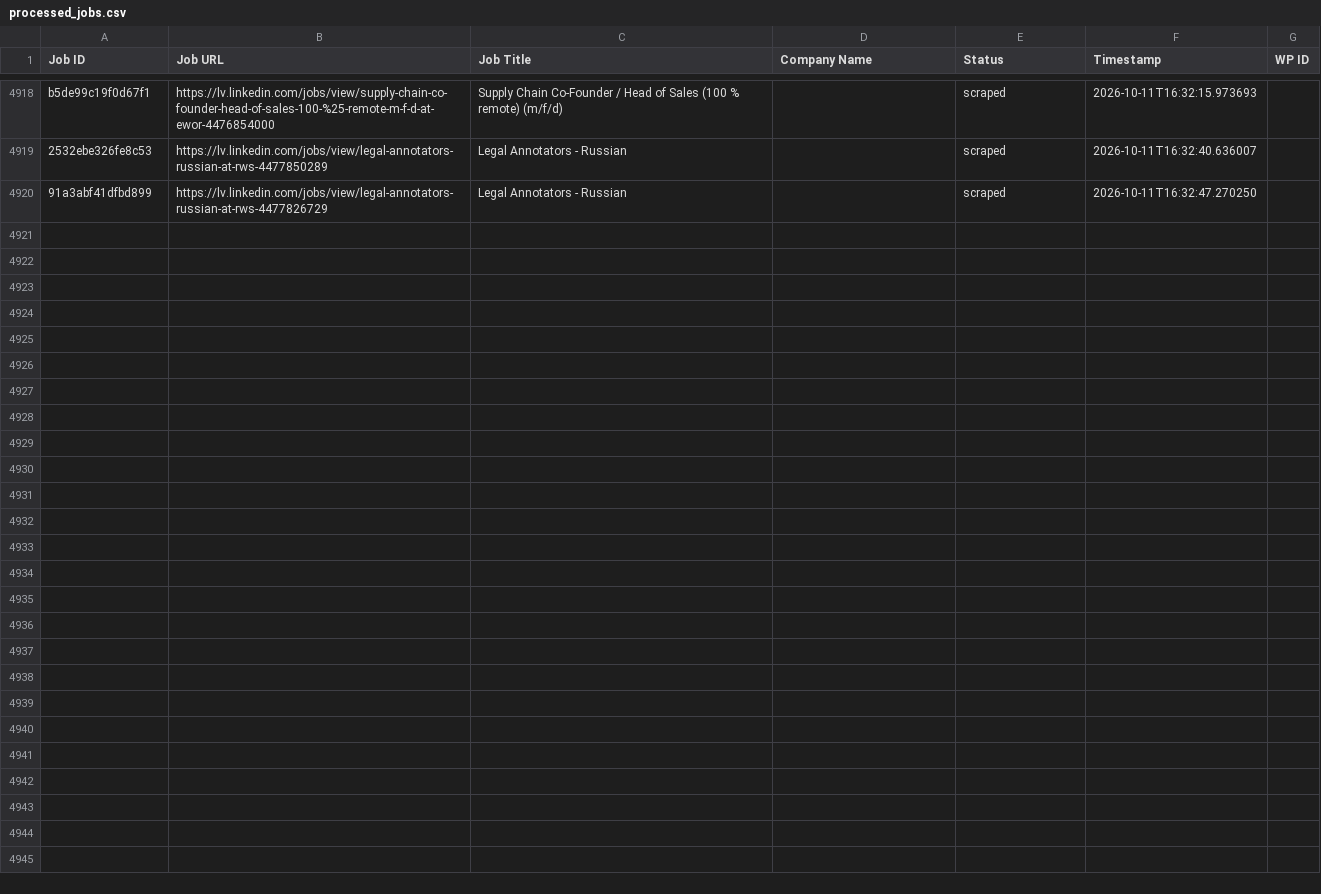
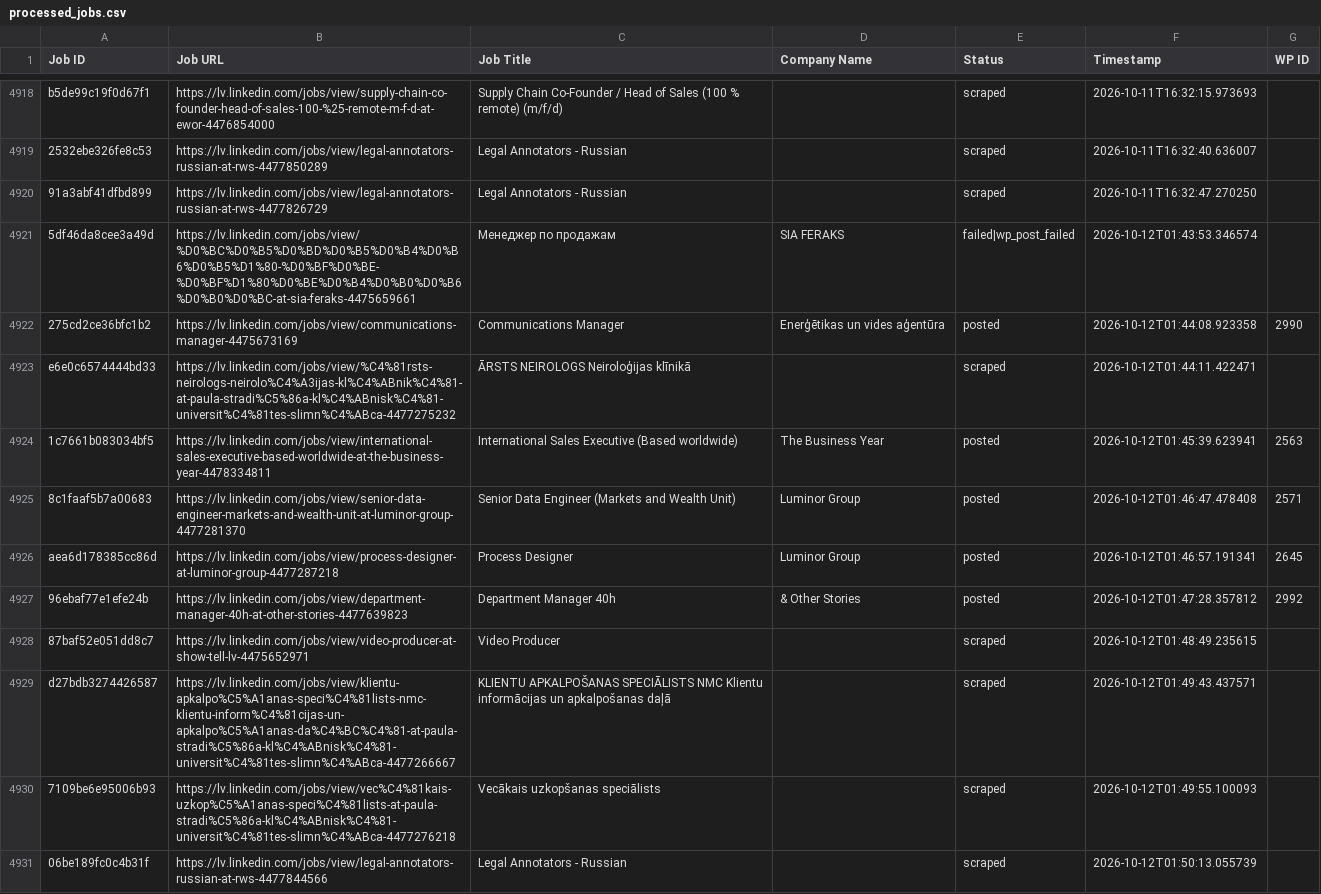
Before and after one commit to mimusdesign/lv, a CSV file: processed_jobs.csv, drawn as a sheet; only a part is shown, gaps mark what is left out; the diff names each change by its address in the sheet, - before the commit and + after, or states it on an @@ line.

```diff
--- a/processed_jobs.csv
+++ b/processed_jobs.csv
+row 4921: 5df46da8cee3a49d | https://lv.linkedin.com/jobs/view/%D0%BC%D0%B5%D0%BD%D0%B5%D0%B4%D0%B6%D0%B5%D1%80-%D0%BF%D0%BE-%D0%BF%D1%80%D0%BE%D0%B4%D0%B0%D0%B6%D0%B0%D0%BC-at-sia-feraks-4475659661 | Менеджер по продажам | SIA FERAKS | failed|wp_post_failed | 2026-10-12T01:43:53.346574
+row 4922: 275cd2ce36bfc1b2 | https://lv.linkedin.com/jobs/view/communications-manager-4475673169 | Communications Manager | Enerģētikas un vides aģentūra | posted | 2026-10-12T01:44:08.923358 | 2990
+row 4923: e6e0c6574444bd33 | https://lv.linkedin.com/jobs/view/%C4%81rsts-neirologs-neirolo%C4%A3ijas-kl%C4%ABnik%C4%81-at-paula-stradi%C5%86a-kl%C4%ABnisk%C4%81-universit%C4%81tes-slimn%C4%ABca-4477275232 | ĀRSTS NEIROLOGS Neiroloģijas klīnikā |  | scraped | 2026-10-12T01:44:11.422471
+row 4924: 1c7661b083034bf5 | https://lv.linkedin.com/jobs/view/international-sales-executive-based-worldwide-at-the-business-year-4478334811 | International Sales Executive (Based worldwide) | The Business Year | posted | 2026-10-12T01:45:39.623941 | 2563
+row 4925: 8c1faaf5b7a00683 | https://lv.linkedin.com/jobs/view/senior-data-engineer-markets-and-wealth-unit-at-luminor-group-4477281370 | Senior Data Engineer (Markets and Wealth Unit) | Luminor Group | posted | 2026-10-12T01:46:47.478408 | 2571
+row 4926: aea6d178385cc86d | https://lv.linkedin.com/jobs/view/process-designer-at-luminor-group-4477287218 | Process Designer | Luminor Group | posted | 2026-10-12T01:46:57.191341 | 2645
+row 4927: 96ebaf77e1efe24b | https://lv.linkedin.com/jobs/view/department-manager-40h-at-other-stories-4477639823 | Department Manager 40h | & Other Stories | posted | 2026-10-12T01:47:28.357812 | 2992
+row 4928: 87baf52e051dd8c7 | https://lv.linkedin.com/jobs/view/video-producer-at-show-tell-lv-4475652971 | Video Producer |  | scraped | 2026-10-12T01:48:49.235615
+row 4929: d27bdb3274426587 | https://lv.linkedin.com/jobs/view/klientu-apkalpo%C5%A1anas-speci%C4%81lists-nmc-klientu-inform%C4%81cijas-un-apkalpo%C5%A1anas-da%C4%BC%C4%81-at-paula-stradi%C5%86a-kl%C4%ABnisk%C4%81-universit%C4%81tes-slimn%C4%ABca-4477266667 | KLIENTU APKALPOŠANAS SPECIĀLISTS NMC Klientu informācijas un apkalpošanas daļā |  | scraped | 2026-10-12T01:49:43.437571
+row 4930: 7109be6e95006b93 | https://lv.linkedin.com/jobs/view/vec%C4%81kais-uzkop%C5%A1anas-speci%C4%81lists-at-paula-stradi%C5%86a-kl%C4%ABnisk%C4%81-universit%C4%81tes-slimn%C4%ABca-4477276218 | Vecākais uzkopšanas speciālists |  | scraped | 2026-10-12T01:49:55.100093
+row 4931: 06be189fc0c4b31f | https://lv.linkedin.com/jobs/view/legal-annotators-russian-at-rws-4477844566 | Legal Annotators - Russian |  | scraped | 2026-10-12T01:50:13.055739
```
